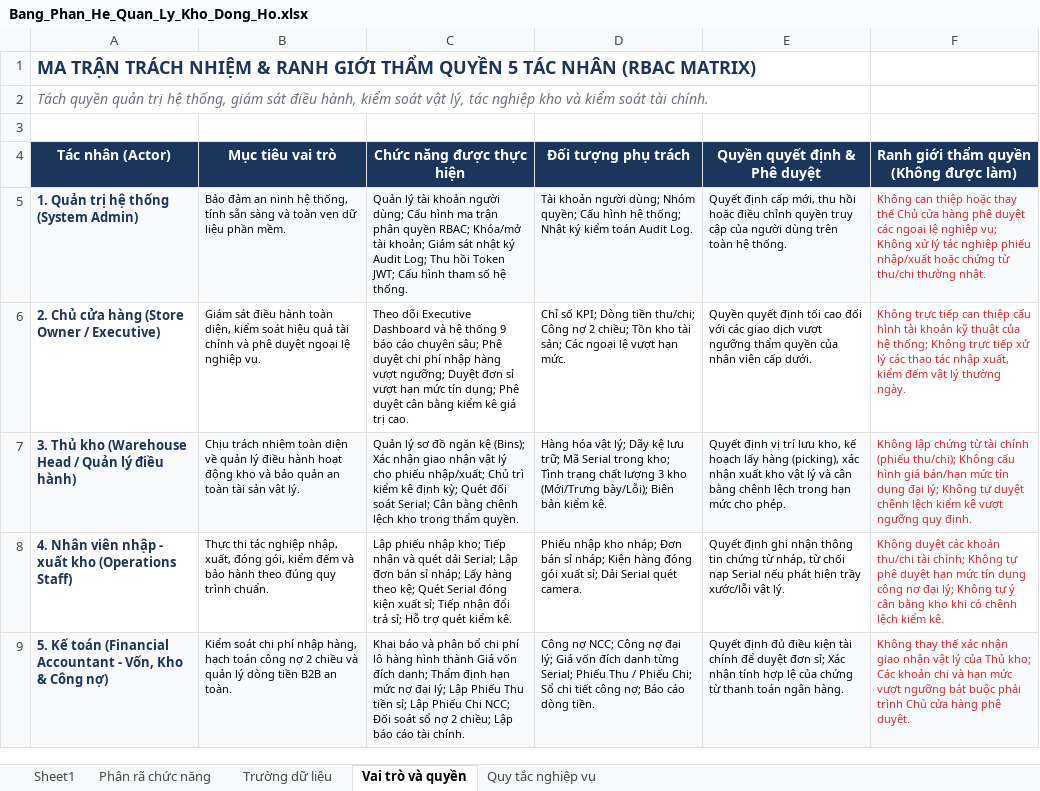
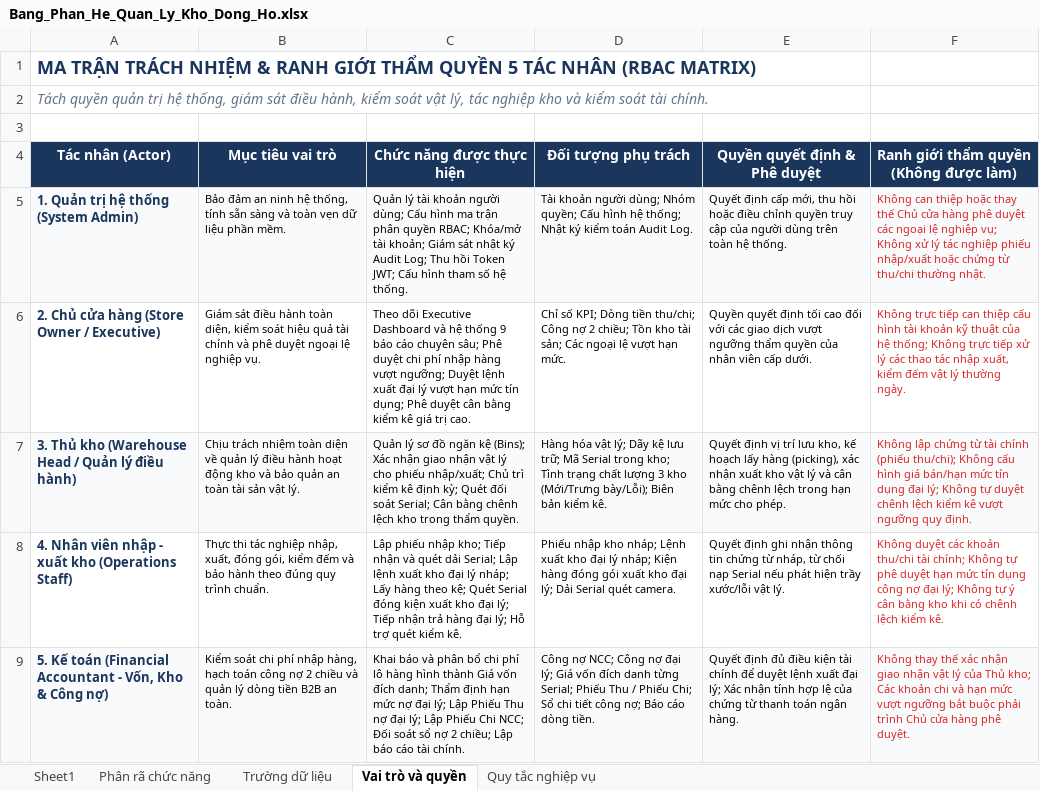
Before and after one commit to binh2351220081-ctrl/LapTrinhMang_5AESiuNhan, an Excel workbook: Document/Bang_Phan_He_Quan_Ly_Kho_Dong_Ho.xlsx, sheet Vai trò và quyền, drawn as a sheet; values as stored, in another font and other column widths than the file's, no borders; the diff names each change by its address in the sheet, - before the commit and + after, or states it on an @@ line.

```diff
--- a/Document/Bang_Phan_He_Quan_Ly_Kho_Dong_Ho.xlsx (sheet Vai trò và quyền)
+++ b/Document/Bang_Phan_He_Quan_Ly_Kho_Dong_Ho.xlsx (sheet Vai trò và quyền)
-C6 (Chức năng được thực hiện): …ngưỡng; Duyệt đơn sỉ vượt hạn…
+C6 (Chức năng được thực hiện): …ngưỡng; Duyệt lệnh xuất đại lý vượt hạn…
-C8 (Chức năng được thực hiện): …Serial; Lập đơn bán sỉ nháp; Lấy hàng theo kệ; Quét Serial đóng kiện xuất sỉ; Tiếp nhận đổi trả sỉ; Hỗ trợ…
+C8 (Chức năng được thực hiện): …Serial; Lập lệnh xuất kho đại lý nháp; Lấy hàng theo kệ; Quét Serial đóng kiện xuất kho đại lý; Tiếp nhận trả hàng đại lý; Hỗ trợ…
-D8 (Đối tượng phụ trách): …kho nháp; Đơn bán sỉ nháp; Kiện hàng đóng gói xuất sỉ; Dải Serial…
+D8 (Đối tượng phụ trách): …kho nháp; Lệnh xuất kho đại lý nháp; Kiện hàng đóng gói xuất kho đại lý; Dải Serial…
-C9 (Chức năng được thực hiện): …Phiếu Thu tiền sỉ; Lập Phiếu…
+C9 (Chức năng được thực hiện): …Phiếu Thu nợ đại lý; Lập Phiếu…
-E9 (Quyền quyết định & Phê duyệt): …để duyệt đơn sỉ; Xác nhận…
+E9 (Quyền quyết định & Phê duyệt): …để duyệt lệnh xuất đại lý; Xác nhận…
```
Also changed, not shown: sheet Phân rã chức năng, sheet Sheet1, sheet Quy tắc nghiệp vụ, sheet Trường dữ liệu, 33 other files.
